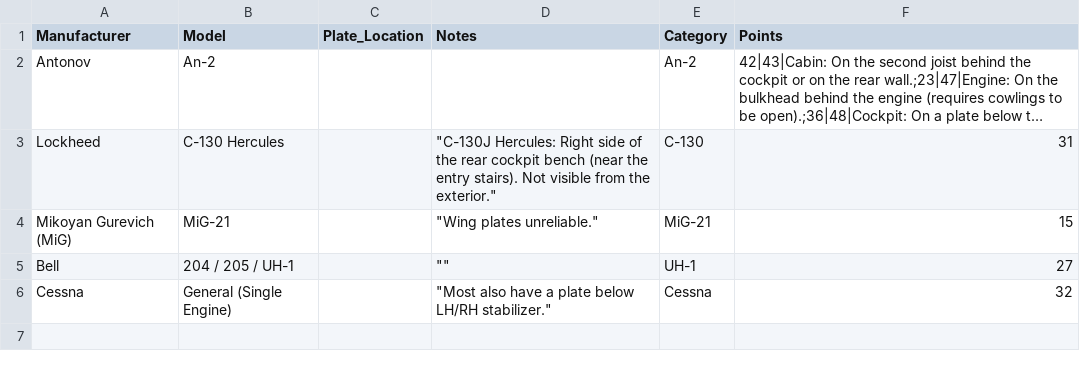
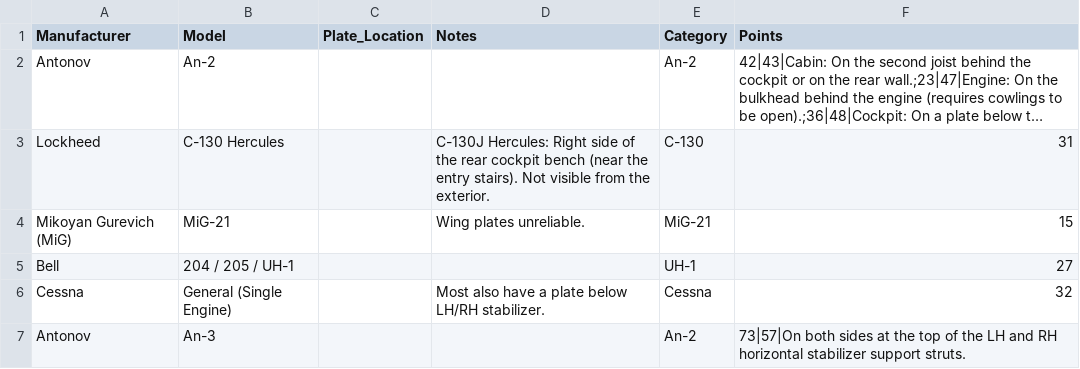
Before and after one commit to ErwinScramble/aircraft-plates, a CSV file: aircraft_plates_db.csv, drawn as a sheet; long unchanged cells end in …; the diff names each change by its address in the sheet, - before the commit and + after, or states it on an @@ line.

Commit message:
Add files via upload

```diff
--- a/aircraft_plates_db.csv
+++ b/aircraft_plates_db.csv
-D3 (Notes): "C-130J Hercules: Right side of the rear cockpit bench (near the entry stairs). Not visible from the exterior."
+D3 (Notes): C-130J Hercules: Right side of the rear cockpit bench (near the entry stairs). Not visible from the exterior.
-D4 (Notes): "Wing plates unreliable."
+D4 (Notes): Wing plates unreliable.
-D5 (Notes): ""
+D5 (Notes): (empty)
-D6 (Notes): "Most also have a plate below LH/RH stabilizer."
+D6 (Notes): Most also have a plate below LH/RH stabilizer.
+row 7: Antonov | An-3 |  |  | An-2 | 73|57|On both sides at the top of the LH and RH horizontal stabilizer support struts.
```
